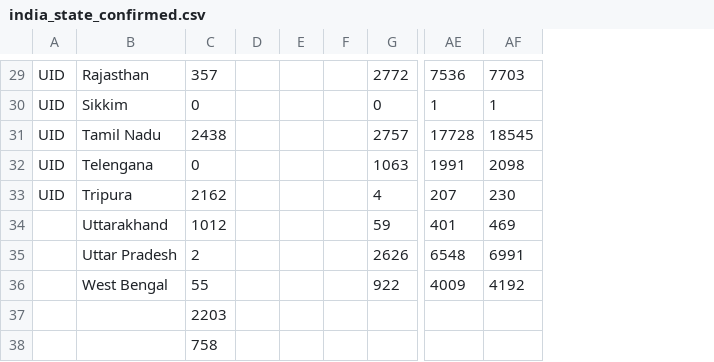
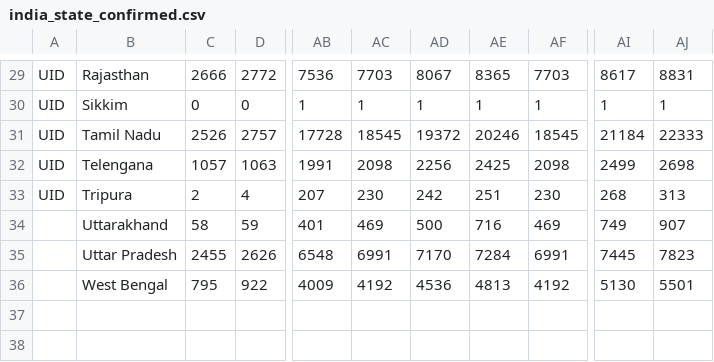
Before and after one commit to Riju24/India_covid_data, a CSV file: covid_india/india_state_confirmed.csv, drawn as a sheet; only a part is shown, gaps mark what is left out; removed rows and columns are numbered as before the commit, all else as after; rows hold the shown columns only; the diff covers the shown part only; the diff names each change by its address in the sheet, - before the commit and + after, or states it on an @@ line.

```diff
--- a/covid_india/india_state_confirmed.csv
+++ b/covid_india/india_state_confirmed.csv
-column D, empty
-column E, empty
-column F, empty
+column AC, rows 29-36: 7703 | 1 | 18545 | 2098 | 230 | 469 | 6991 | 4192
+column AD, rows 29-36: 8067 | 1 | 19372 | 2256 | 242 | 500 | 7170 | 4536
+column AE, rows 29-36: 8365 | 1 | 20246 | 2425 | 251 | 716 | 7284 | 4813
+column AI, rows 29-36: 8617 | 1 | 21184 | 2499 | 268 | 749 | 7445 | 5130
+column AJ, rows 29-36: 8831 | 1 | 22333 | 2698 | 313 | 907 | 7823 | 5501
-C29: 357
+C29: 2666
-C31: 2438
+C31: 2526
-C32: 0
+C32: 1057
-C33: 2162
+C33: 2
-C34: 1012
+C34: 58
-C35: 2
+C35: 2455
-C36: 55
+C36: 795
-row 37:  |  | 2203
-row 38:  |  | 758
```
Also changed, not shown: 18 edited cells elsewhere in this file, covid_india/india_state_dead.csv, covid_india/india_state_recovered.csv.
